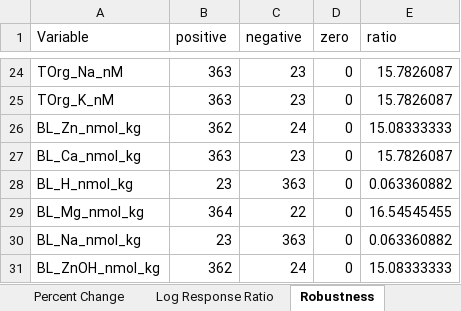
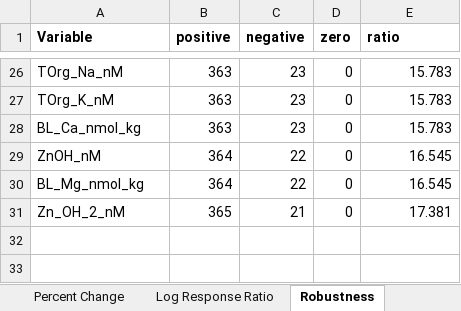
Before and after one commit to cabbiogeo99/Trace-element-bioavailability-spatial-assessment, an Excel workbook: Zinc/6. Sensitivity analyses/Carbonate_system_SA.xlsx, sheet Robustness, drawn as a sheet; only a part is shown, gaps mark what is left out; values as stored, in another font and other column widths than the file's, no borders; conditional formats not drawn; removed rows and columns are numbered as before the commit, all else as after; the diff covers the shown part only; the diff names each change by its address in the sheet, - before the commit and + after, or states it on an @@ line.

```diff
--- a/Zinc/6. Sensitivity analyses/Carbonate_system_SA.xlsx (sheet Robustness)
+++ b/Zinc/6. Sensitivity analyses/Carbonate_system_SA.xlsx (sheet Robustness)
-A1:E1 bold: off
+A1:E1 bold: on
-E26:E27 (ratio): 15.7826087
+E26:E27 (ratio): 15.783
-row 26: BL_Zn_nmol_kg | 362 | 24 | 0 | 15.08333333
-E28 (ratio): 15.7826087
+E28 (ratio): 15.783
-row 28: BL_H_nmol_kg | 23 | 363 | 0 | 0.063360882
+row 29: ZnOH_nM | 364 | 22 | 0 | 16.545
-E30 (ratio): 16.54545455
+E30 (ratio): 16.545
-row 30: BL_Na_nmol_kg | 23 | 363 | 0 | 0.063360882
-row 31: BL_ZnOH_nmol_kg | 362 | 24 | 0 | 15.08333333
+row 31: Zn_OH_2_nM | 365 | 21 | 0 | 17.381
```
Also changed, not shown: 14 added rows, 12 removed rows and 10 edited cells elsewhere in this sheet, sheet Log Response Ratio, sheet Percent Change, Copper/6. Sensitivity analyses/Carbonate_system_SA.xlsx, Copper/6. Sensitivity analyses/Humic_acid_SA.xlsx, 35 other files.
